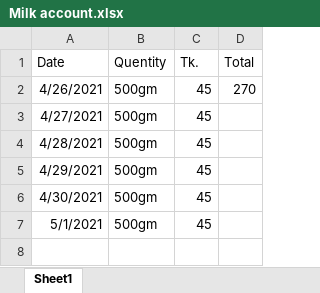
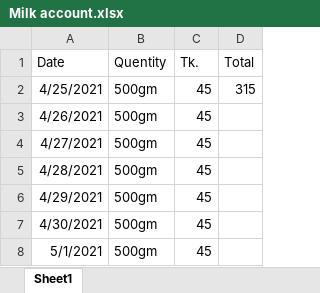
Before and after one commit to jahin44/Home-Accounts, an Excel workbook: Milk account.xlsx, sheet Sheet1, drawn as a sheet; values as stored, in another font and other column widths than the file's, no borders; addresses are those after the commit; the diff names each change by its address in the sheet, - before the commit and + after, or states it on an @@ line.

```diff
--- a/Milk account.xlsx (sheet Sheet1)
+++ b/Milk account.xlsx (sheet Sheet1)
+row 2: 4/25/2021 | 500gm | 45 | 315
-D3 (Total): 270
+D3 (Total): (empty)
```
Also changed, not shown: formulas that keep their value, Home.xlsx.
